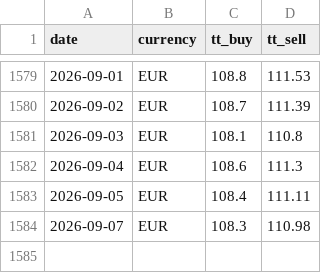
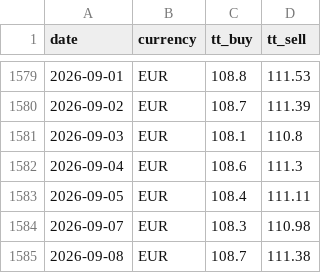
Before and after one commit to c-harsha/sbi-tt, a CSV file: data/eur.csv, drawn as a sheet; only a part is shown, gaps mark what is left out; the diff names each change by its address in the sheet, - before the commit and + after, or states it on an @@ line.

```diff
--- a/data/eur.csv
+++ b/data/eur.csv
+row 1585: 2026-09-08 | EUR | 108.7 | 111.38
```
Also changed, not shown: data/gbp.csv, data/jpy.csv, 1 other file.
